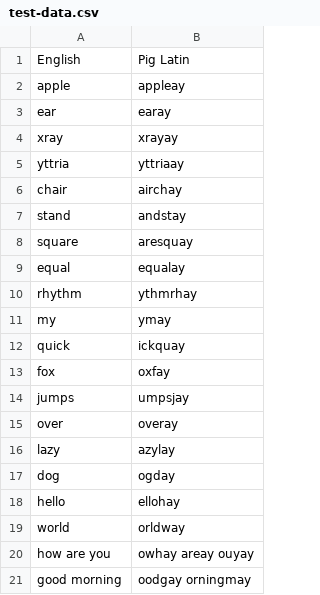
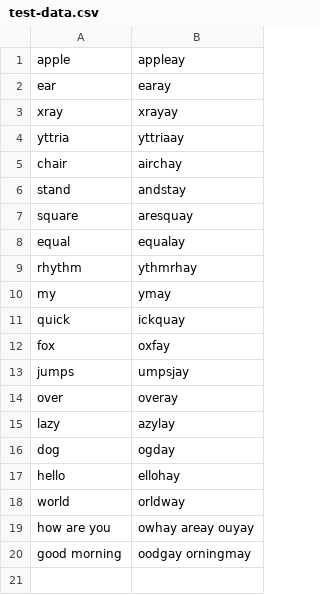
Before and after one commit to rabestro/pig-latin-rest, a CSV file: jmeter-test/test-data.csv, drawn as a sheet.

Commit message:
Update test data and add new test cases
Removed the first line from the test-data.csv file. Updated and added dependencies in the package-lock.json and package.json files. Made changes in collection.bru, package-lock.json, and package.json files. Newly added files include test scripts for translating text to Pig Latin and handling XML responses in Bruno tests. These changes improve the coverage of testing and upgrade the support for XML handling in the tests.

```diff
--- a/jmeter-test/test-data.csv
+++ b/jmeter-test/test-data.csv
@@ -1,2 +1 @@
-English, Pig Latin
 "apple","appleay"
```
Also changed, not shown: 11 other files.
